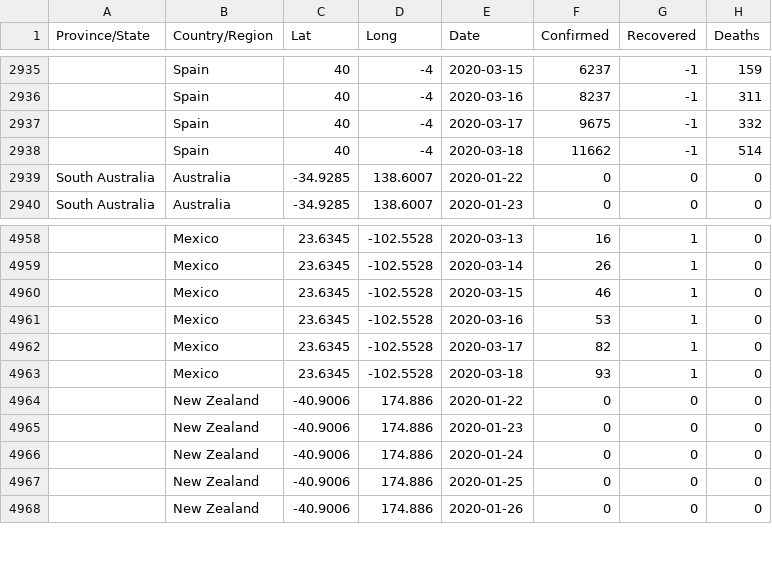
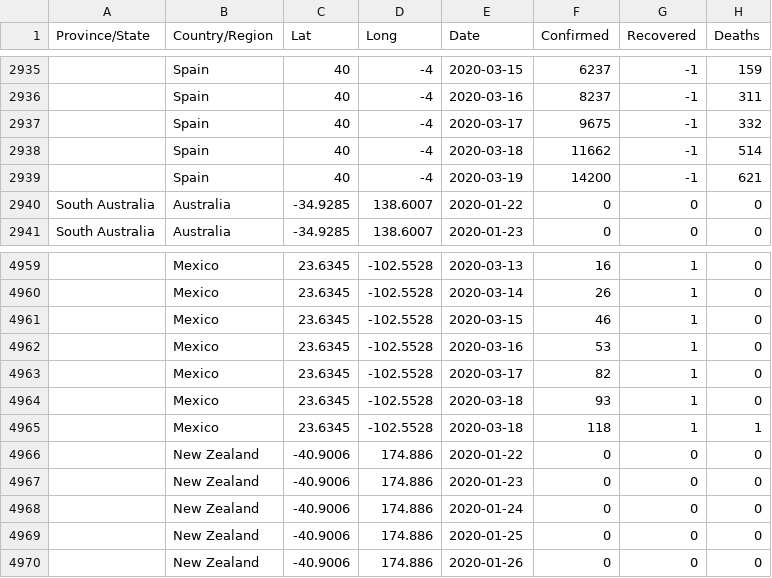
Before and after one commit to PrettyBoyHelios/spain-covid19, a CSV file: data/covid-worldwide.csv, drawn as a sheet; only a part is shown, gaps mark what is left out; the diff names each change by its address in the sheet, - before the commit and + after, or states it on an @@ line.

```diff
--- a/data/covid-worldwide.csv
+++ b/data/covid-worldwide.csv
+row 2939:  | Spain | 40 | -4 | 2020-03-19 | 14200 | -1 | 621
+row 4965:  | Mexico | 23.6345 | -102.5528 | 2020-03-18 | 118 | 1 | 1
```
Also changed, not shown: 2 other files.
